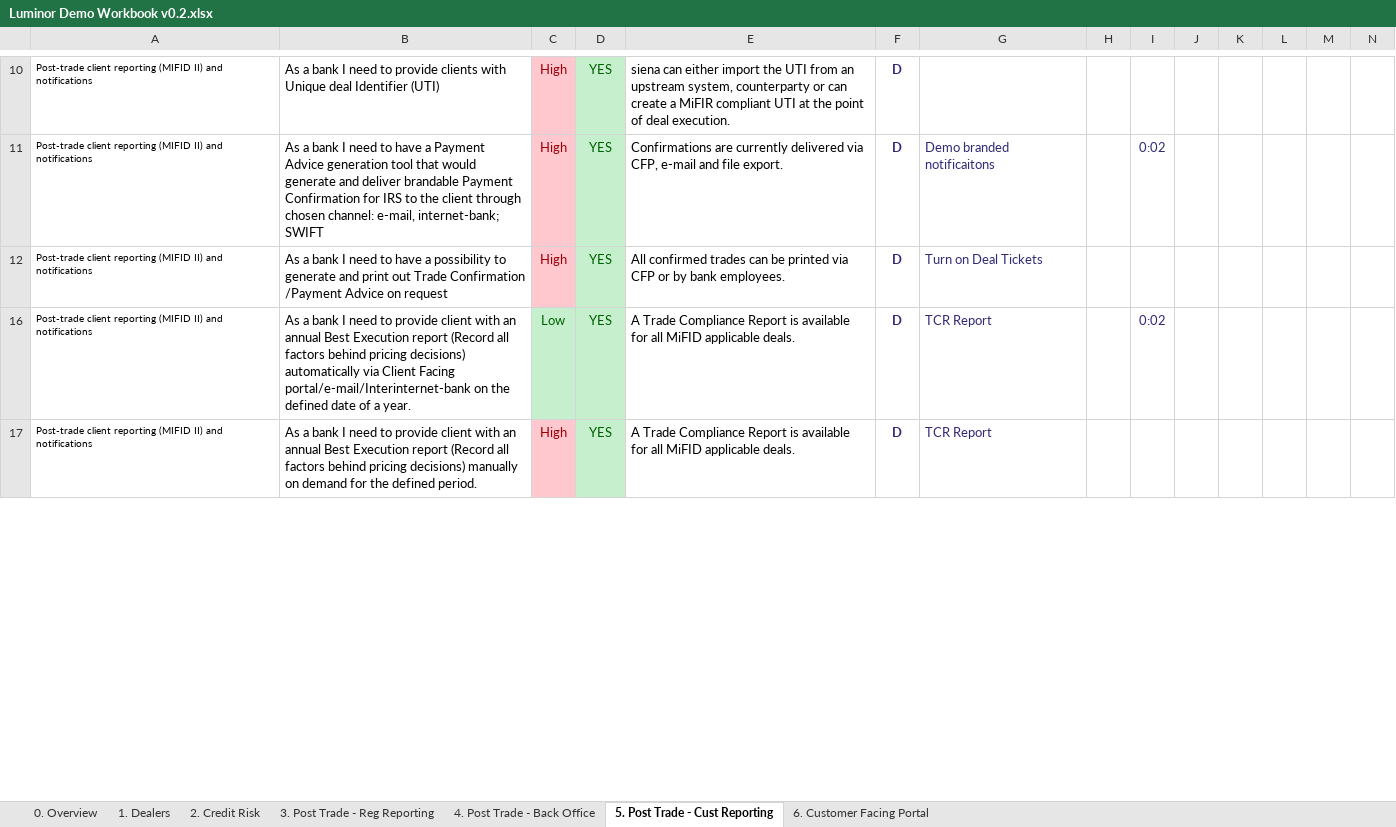
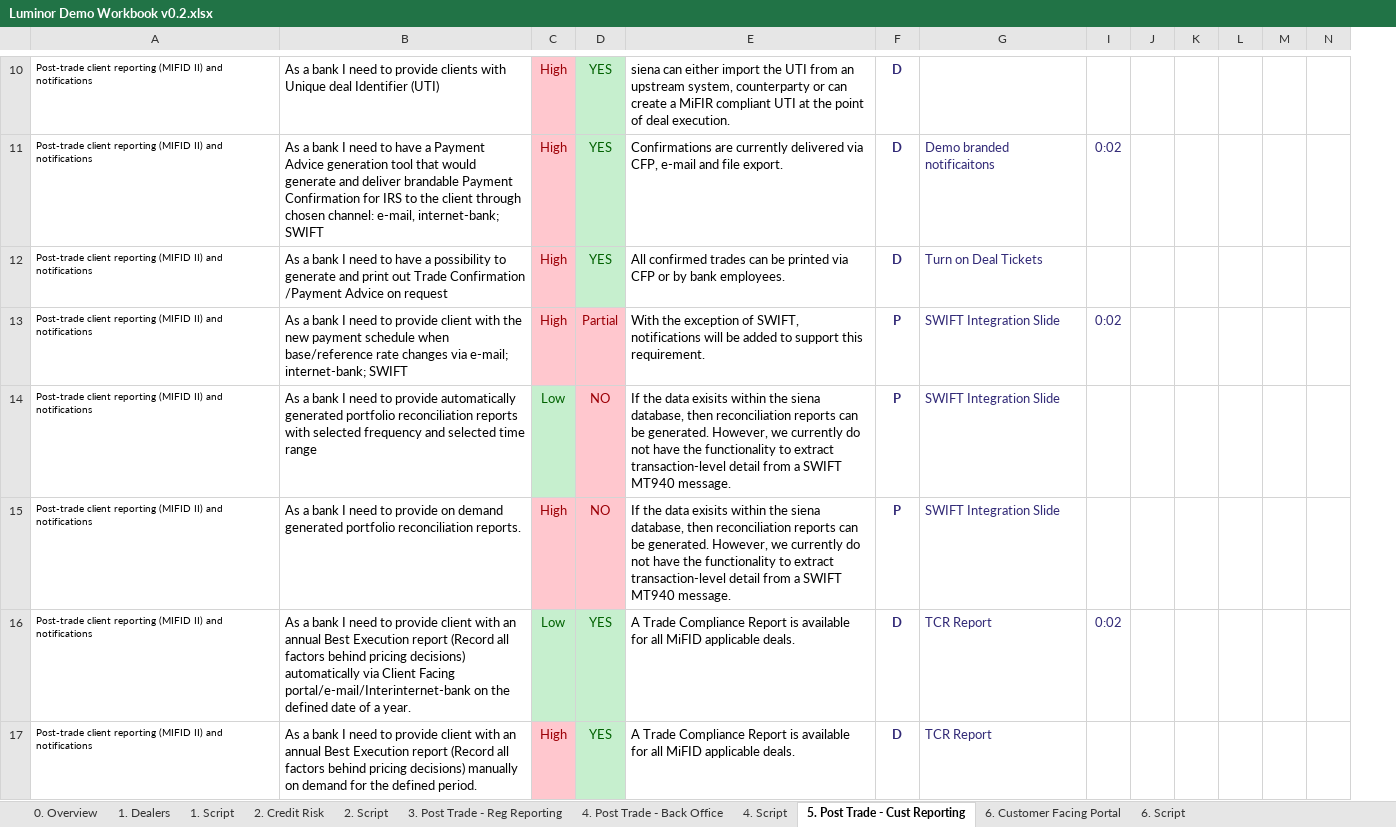
Before and after one commit to mt1976/DEMOXMLSTATIC, an Excel workbook: Prospects/Luminor/Luminor Demo Workbook v0.2.xlsx, sheet 5. Post Trade - Cust Reporting, drawn as a sheet; only a part is shown, gaps mark what is left out; values as stored, in another font and other column widths than the file's, no borders; removed rows and columns are numbered as before the commit, all else as after; rows hold the shown columns only; the diff covers the shown part only; the diff names each change by its address in the sheet, - before the commit and + after, or states it on an @@ line.

```diff
--- a/Prospects/Luminor/Luminor Demo Workbook v0.2.xlsx (sheet 5. Post Trade - Cust Reporting)
+++ b/Prospects/Luminor/Luminor Demo Workbook v0.2.xlsx (sheet 5. Post Trade - Cust Reporting)
+sheet tab: 1. Script
+sheet tab: 2. Script
+sheet tab: 4. Script
+sheet tab: 6. Script
@@ column H hidden, empty @@
@@ row 13 unhidden: Post-trade client reporting (MIFID II) and notifications | As a bank I need to provide client with the new payment schedule when base/reference rate changes via e-mail; internet-bank; SWIFT | High | Partial | With the exception of SWIFT, notifications will be added to support this requirement. | P | SWIFT Integration Slide | 0:02 @@
@@ row 14 unhidden: Post-trade client reporting (MIFID II) and notifications | As a bank I need to provide automatically generated portfolio reconciliation reports with selected frequency and selected time range | Low | NO | If the data exisits within the siena database, then reconciliation reports can be generated. However, we currently do not have the functionality to extract transaction-level detail from a SWIFT MT940 message. | P | SWIFT Integration Slide @@
@@ row 15 unhidden: Post-trade client reporting (MIFID II) and notifications | As a bank I need to provide on demand generated portfolio reconciliation reports. | High | NO | If the data exisits within the siena database, then reconciliation reports can be generated. However, we currently do not have the functionality to extract transaction-level detail from a SWIFT MT940 message. | P | SWIFT Integration Slide @@
```
Also changed, not shown: 5 hidden or unhidden rows elsewhere in this sheet, sheet 4. Post Trade - Back Office, sheet 0. Overview, sheet 3. Post Trade - Reg Reporting, sheet 2. Credit Risk, sheet 6. Customer Facing Portal, 5 other files.
